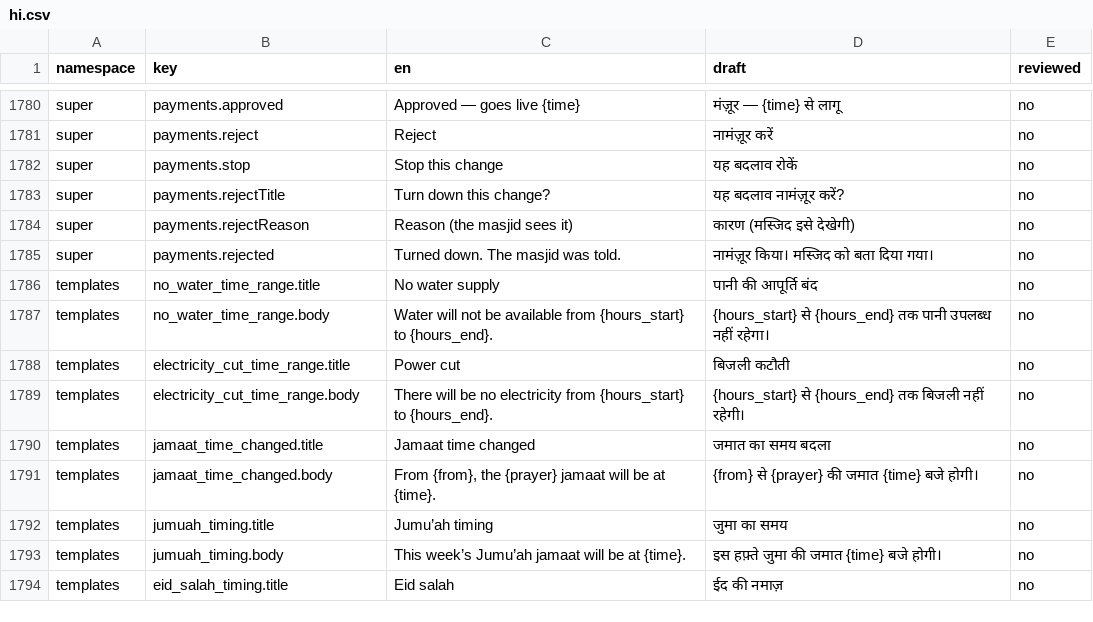
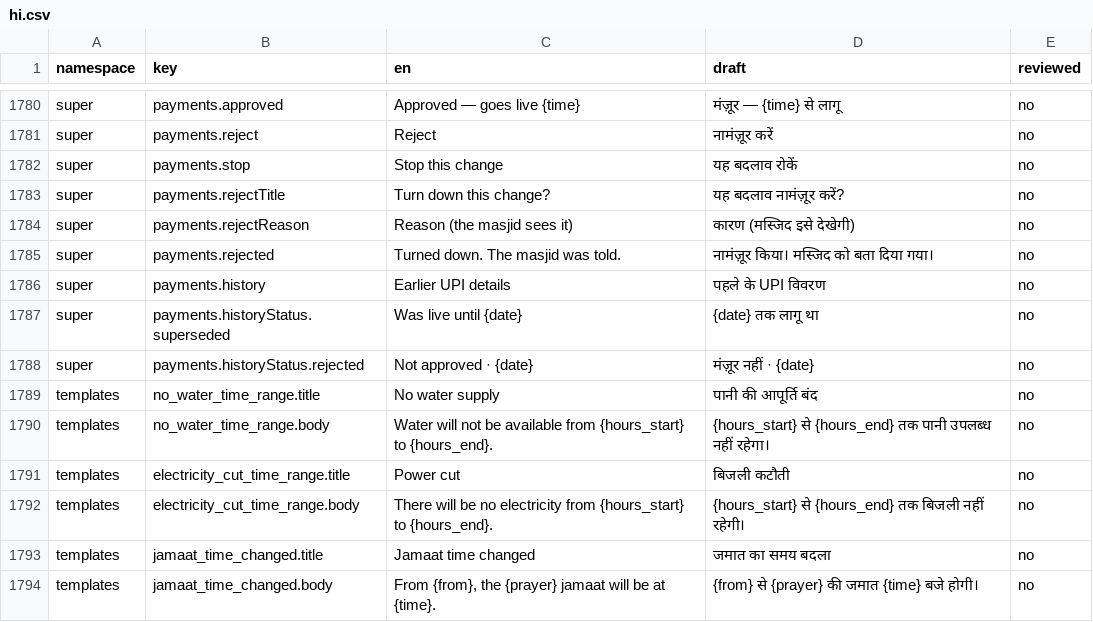
Before and after one commit to syedtalha88/Al-Masjid, a CSV file: packages/i18n/review/hi.csv, drawn as a sheet; only a part is shown, gaps mark what is left out; the shorter side is filled out with more unchanged rows.

```diff
--- a/packages/i18n/review/hi.csv
+++ b/packages/i18n/review/hi.csv
@@ -1785,2 +1785,5 @@ super,payments.rejectReason,Reason (the masjid sees it),कारण (मस्
 super,payments.rejected,Turned down. The masjid was told.,नामंज़ूर किया। मस्जिद को बता दिया गया।,no
+super,payments.history,Earlier UPI details,पहले के UPI विवरण,no
+super,payments.historyStatus.superseded,Was live until {date},{date} तक लागू था,no
+super,payments.historyStatus.rejected,Not approved · {date},मंज़ूर नहीं · {date},no
 templates,no_water_time_range.title,No water supply,पानी की आपूर्ति बंद,no
```
Also changed, not shown: packages/i18n/review/te.csv, packages/i18n/review/ur.csv, 56 other files.
